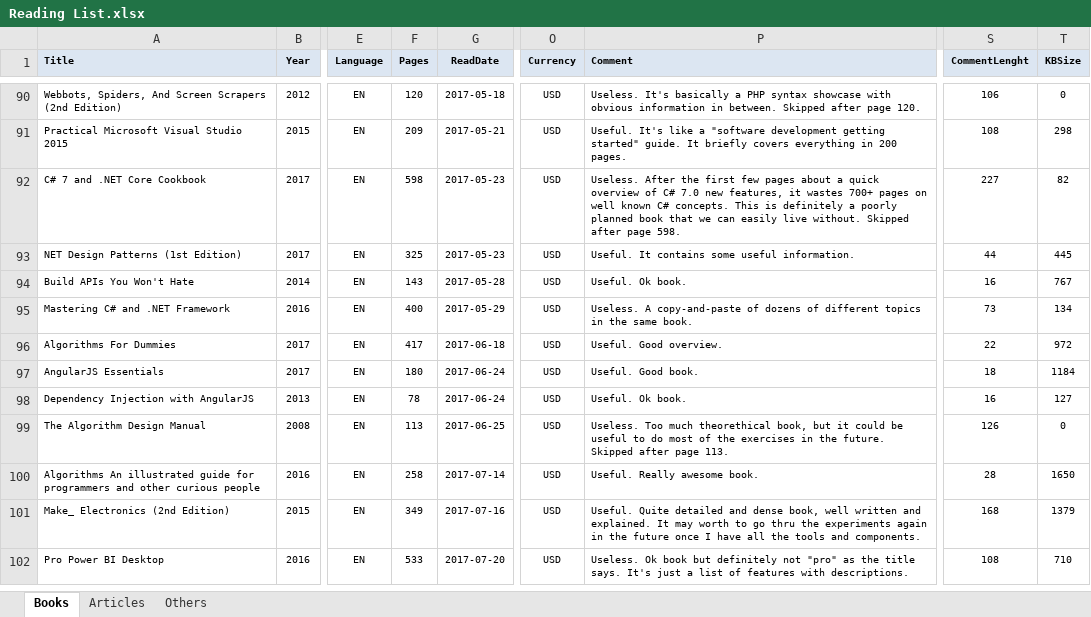
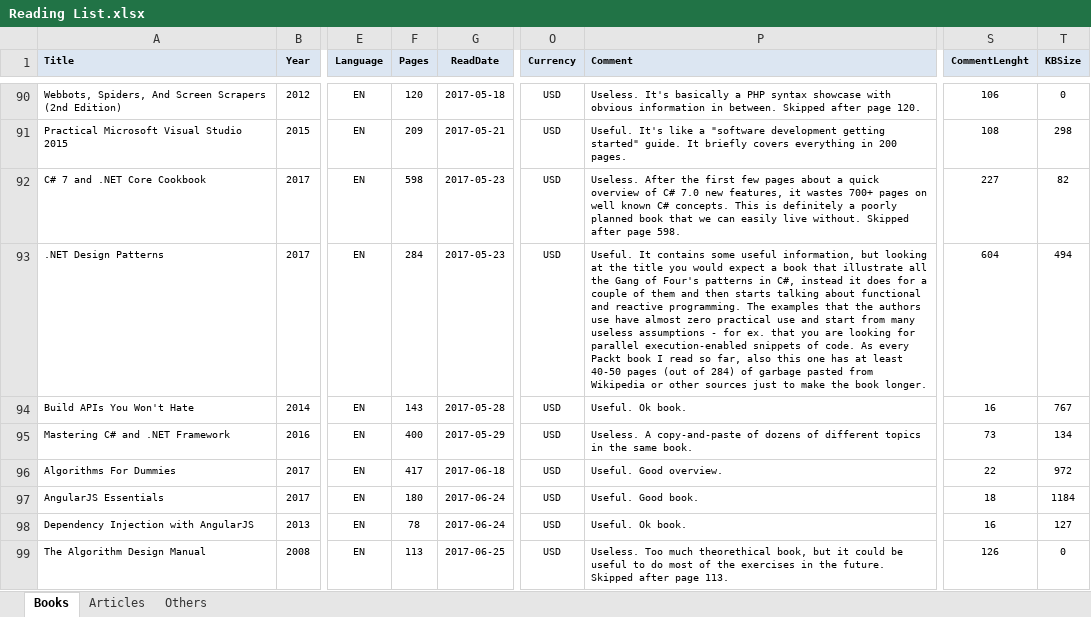
Before and after one commit to numbworks/nwreadinglist, an Excel workbook: data/Reading List.xlsx, sheet Books, drawn as a sheet; only a part is shown, gaps mark what is left out; the shorter side is filled out with more unchanged rows; values as stored, in another font and other column widths than the file's, no borders; the diff covers the shown part only; the diff names each change by its address in the sheet, - before the commit and + after, or states it on an @@ line.

Commit message:
#47 Reading List: removed duplicate '.NET Design Patterns'.

```diff
--- a/data/Reading List.xlsx (sheet Books)
+++ b/data/Reading List.xlsx (sheet Books)
-A93 (Title): NET Design Patterns (1st Edition)
+A93 (Title): .NET Design Patterns
-F93 (Pages): 325
+F93 (Pages): 284
-P93 (Comment): …some useful information.
+P93 (Comment): …some useful information, but looking at the title you would expect a book that illustrate all the Gang of Four's patterns in C#, instead it does for a couple of them and then starts talking about functional and reactive programming. The examples that the authors use have almost zero practical use and start from many useless assumptions - for ex. that you are looking for parallel execution-enabled snippets of code. As every Packt book I read so far, also this one has at least 40-50 pages (out of 284) of garbage pasted from Wikipedia or other sources just to make the book longer.
-S93 (CommentLenght): 44
+S93 (CommentLenght): 604
-T93 (KBSize): 445
+T93 (KBSize): 494
```
Also changed, not shown: 1 removed row elsewhere in this sheet.
